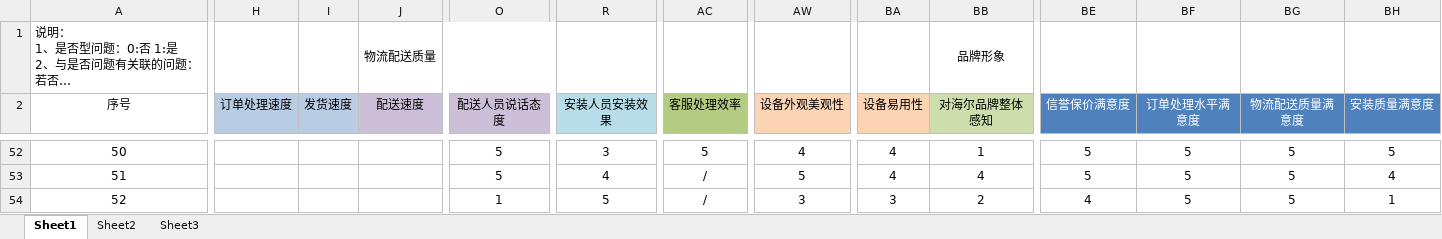
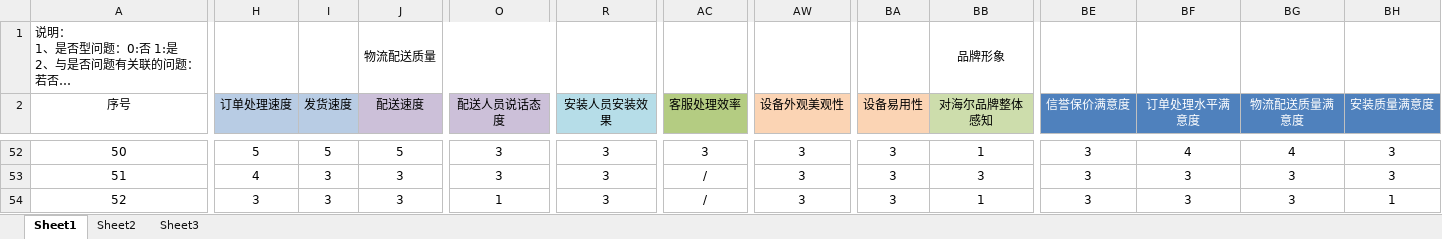
Before and after one commit to MarginC/user_data_for_haier, an Excel workbook: user_data_for_haier.xlsx, sheet Sheet1, drawn as a sheet; only a part is shown, gaps mark what is left out; long unchanged cells end in …; values as stored, in another font and other column widths than the file's, no borders; the diff covers the shown part only; the diff names each change by its address in the sheet, - before the commit and + after, or states it on an @@ line.

Commit message:
填入时间列数据(48-59)

```diff
--- a/user_data_for_haier.xlsx (sheet Sheet1)
+++ b/user_data_for_haier.xlsx (sheet Sheet1)
-H52 (订单处理速度): (empty)
+H52 (订单处理速度): 5
-I52 (发货速度): (empty)
+I52 (发货速度): 5
-J52 (配送速度): (empty)
+J52 (配送速度): 5
-O52:O53 (配送人员说话态度): 5
+O52:O53 (配送人员说话态度): 3
-AC52 (客服处理效率): 5
+AC52 (客服处理效率): 3
-AW52 (设备外观美观性): 4
+AW52 (设备外观美观性): 3
-BA52:BA53 (设备易用性): 4
+BA52:BA53 (设备易用性): 3
-BE52:BE53 (信誉保价满意度): 5
+BE52:BE53 (信誉保价满意度): 3
-BF52 (订单处理水平满意度): 5
+BF52 (订单处理水平满意度): 4
-BG52 (物流配送质量满意度): 5
+BG52 (物流配送质量满意度): 4
-BH52 (安装质量满意度): 5
+BH52 (安装质量满意度): 3
-H53 (订单处理速度): (empty)
+H53 (订单处理速度): 4
-I53:I54 (发货速度): (empty)
+I53:I54 (发货速度): 3
-J53:J54 (配送速度): (empty)
+J53:J54 (配送速度): 3
-R53 (安装人员安装效果): 4
+R53 (安装人员安装效果): 3
-AW53 (设备外观美观性): 5
+AW53 (设备外观美观性): 3
-BB53 (对海尔品牌整体感知): 4
+BB53 (对海尔品牌整体感知): 3
-BF53:BF54 (订单处理水平满意度): 5
+BF53:BF54 (订单处理水平满意度): 3
-BG53:BG54 (物流配送质量满意度): 5
+BG53:BG54 (物流配送质量满意度): 3
-BH53 (安装质量满意度): 4
+BH53 (安装质量满意度): 3
-H54 (订单处理速度): (empty)
+H54 (订单处理速度): 3
-R54 (安装人员安装效果): 5
+R54 (安装人员安装效果): 3
-BB54 (对海尔品牌整体感知): 2
+BB54 (对海尔品牌整体感知): 1
-BE54 (信誉保价满意度): 4
+BE54 (信誉保价满意度): 3
```
Also changed, not shown: 134 edited cells elsewhere in this sheet.
